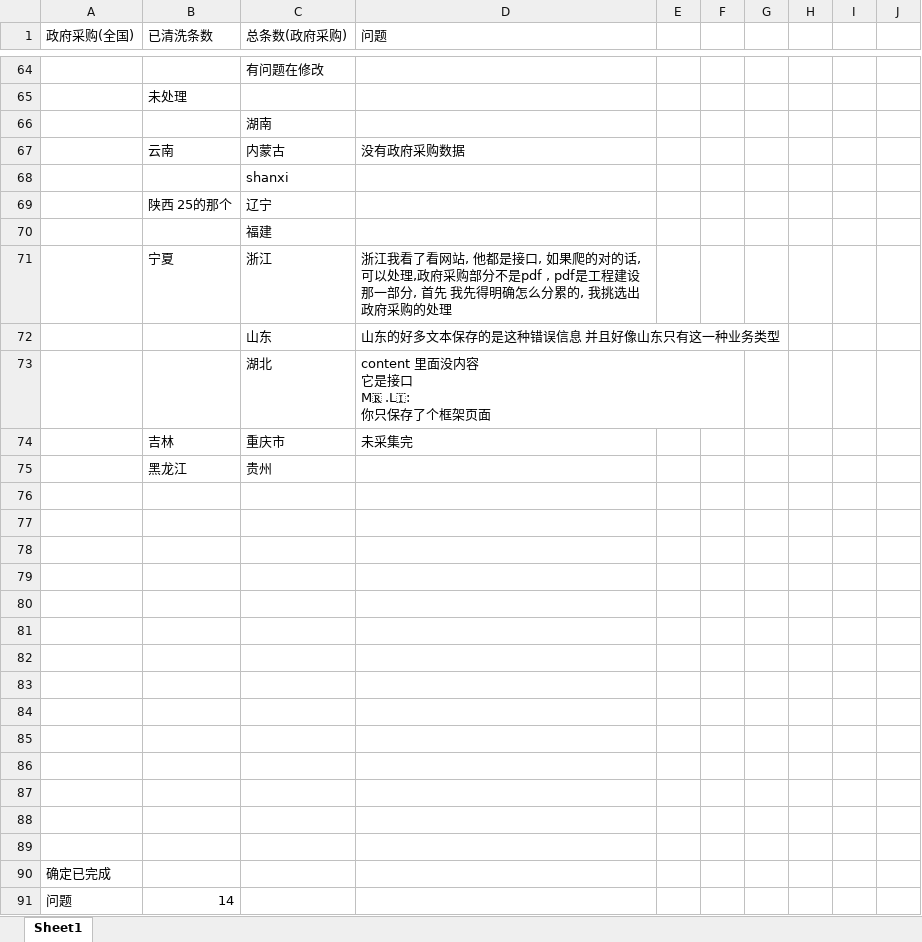
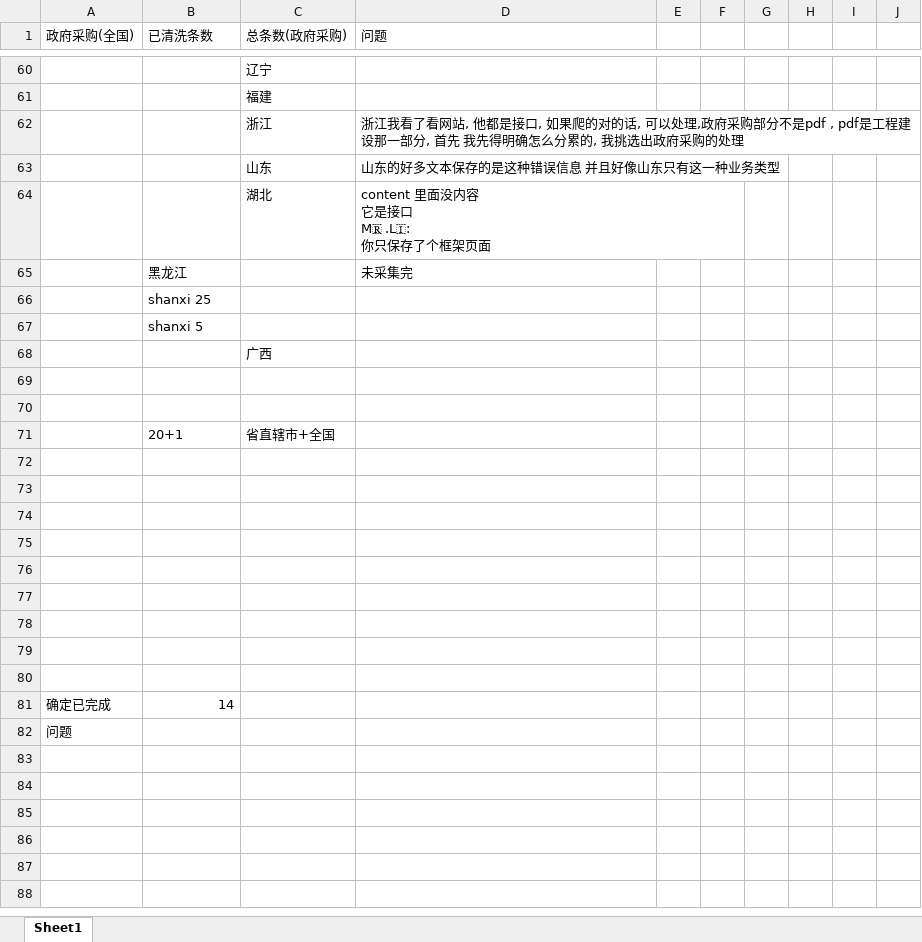
Before and after one commit to LIcopyleft/springbootDemo, an Excel workbook: 政府采购.xlsx, sheet Sheet1, drawn as a sheet; only a part is shown, gaps mark what is left out; values as stored, in another font and other column widths than the file's, no cell formats; removed rows and columns are numbered as before the commit, all else as after; the diff covers the shown part only; the diff names each change by its address in the sheet, - before the commit and + after, or states it on an @@ line.

```diff
--- a/政府采购.xlsx (sheet Sheet1)
+++ b/政府采购.xlsx (sheet Sheet1)
-C60 (总条数(政府采购)): 有问题在修改
+C60 (总条数(政府采购)): 辽宁
-row 65:  | 未处理
-row 66:  |  | 湖南
-row 67:  | 云南 | 内蒙古 | 没有政府采购数据
-row 68:  |  | shanxi
-row 69:  | 陕西 25的那个 | 辽宁
-B62 (已清洗条数): 宁夏
+B62 (已清洗条数): (empty)
+row 65:  | 黑龙江 |  | 未采集完
+row 66:  | shanxi 25
+row 67:  | shanxi 5
+row 68:  |  | 广西
-row 69:  | 吉林 | 重庆市 | 未采集完
+row 69: (empty)
-row 70:  | 黑龙江 | 贵州
+row 70: (empty)
+row 71:  | 20+1 | 省直辖市+全国
-row 85: (empty)
-row 86: (empty)
-row 87: (empty)
-row 88: (empty)
-row 89: (empty)
-B81 (已清洗条数): (empty)
+B81 (已清洗条数): 14
-B82 (已清洗条数): 14
+B82 (已清洗条数): (empty)
```
Also changed, not shown: 17 added rows, 21 removed rows, 2 moved rows, 12 edited cells and merged cells elsewhere in this sheet, cell formats, formulas that keep their value, 19 other files.
